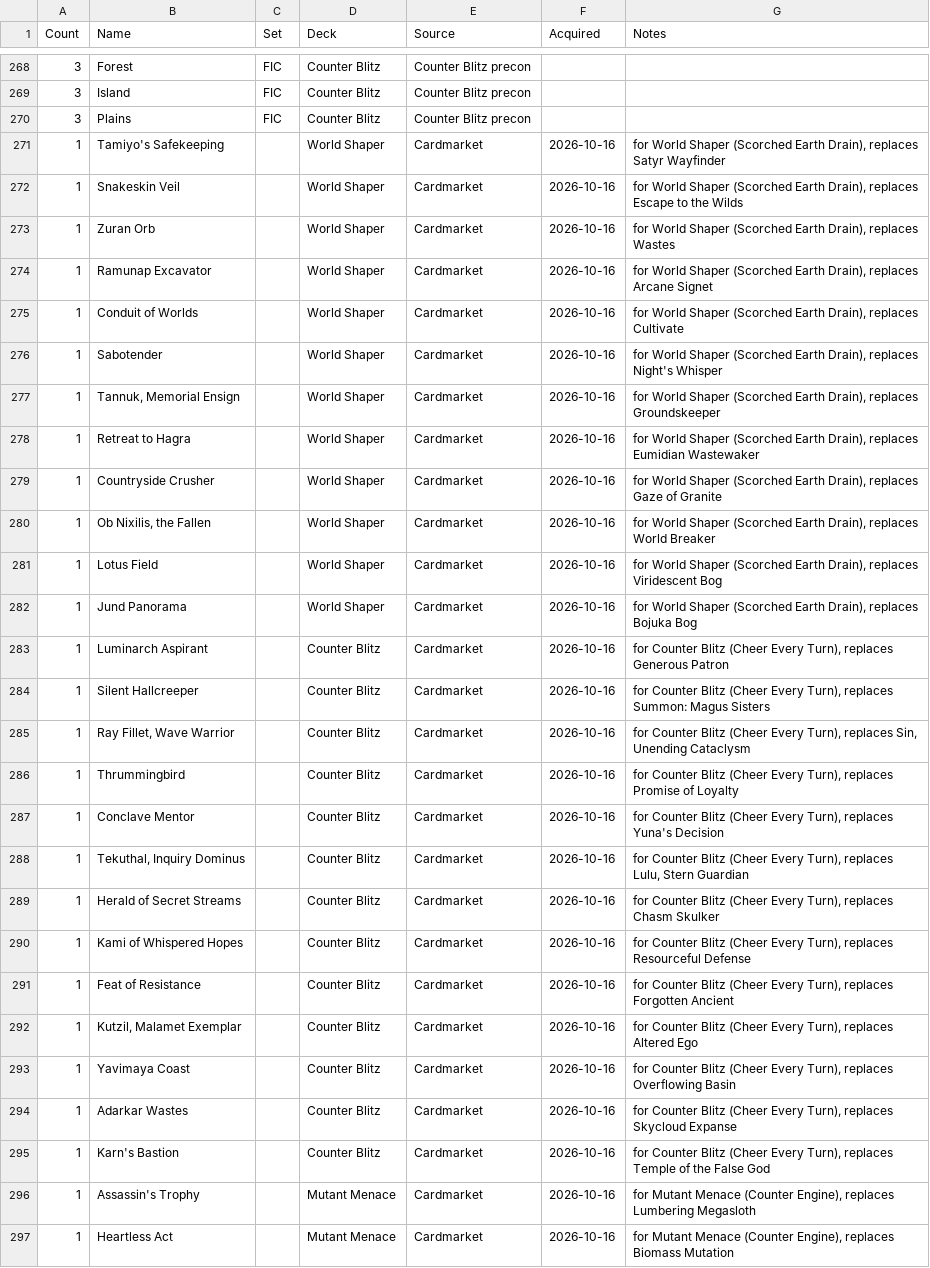
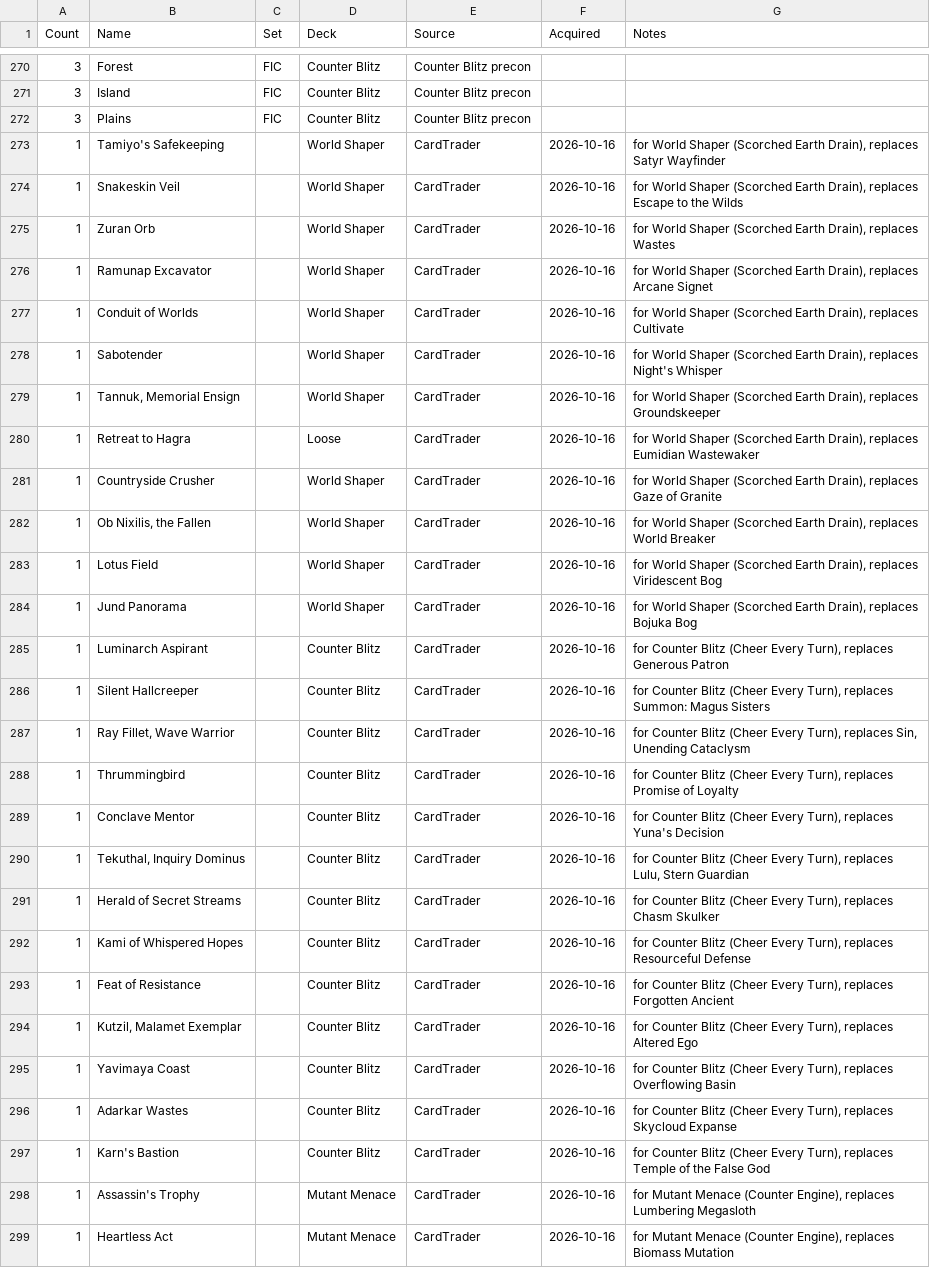
Before and after one commit to kasperg3/mtg-deck-building, a CSV file: inventory.csv, drawn as a sheet; only a part is shown, gaps mark what is left out; addresses are those after the commit; the diff covers the shown part only; the diff names each change by its address in the sheet, - before the commit and + after, or states it on an @@ line.

```diff
--- a/inventory.csv
+++ b/inventory.csv
-E273:E299 (Source): Cardmarket
+E273:E299 (Source): CardTrader
-D280 (Deck): World Shaper
+D280 (Deck): Loose
```
Also changed, not shown: 10 added rows and 52 edited cells elsewhere in this file, 11 other files.
